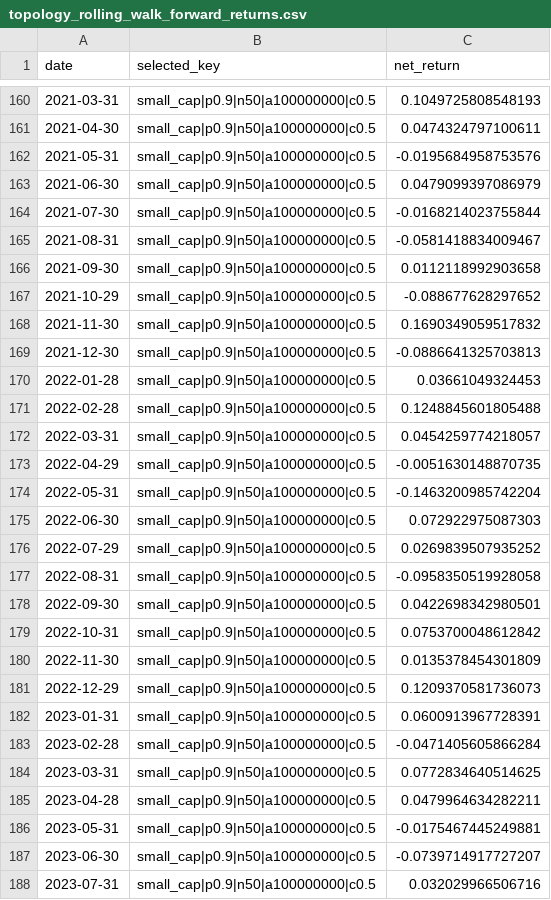
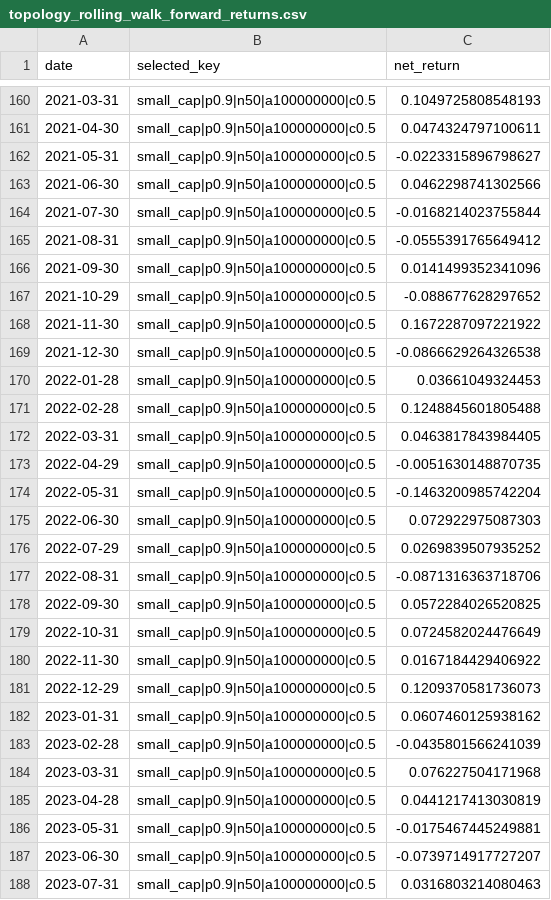
Before and after one commit to Rowoon-Lee5/metric_studio_by_moon, a CSV file: results/topology_rolling_walk_forward_returns.csv, drawn as a sheet; only a part is shown, gaps mark what is left out; the diff covers the shown part only.

```diff
--- a/results/topology_rolling_walk_forward_returns.csv
+++ b/results/topology_rolling_walk_forward_returns.csv
@@ -161,13 +161,13 @@
 2021-04-30,small_cap|p0.9|n50|a100000000|c0.5,0.0474324797100611
-2021-05-31,small_cap|p0.9|n50|a100000000|c0.5,-0.0195684958753576
-2021-06-30,small_cap|p0.9|n50|a100000000|c0.5,0.0479099397086979
+2021-05-31,small_cap|p0.9|n50|a100000000|c0.5,-0.0223315896798627
+2021-06-30,small_cap|p0.9|n50|a100000000|c0.5,0.0462298741302566
 2021-07-30,small_cap|p0.9|n50|a100000000|c0.5,-0.0168214023755844
-2021-08-31,small_cap|p0.9|n50|a100000000|c0.5,-0.0581418834009467
-2021-09-30,small_cap|p0.9|n50|a100000000|c0.5,0.0112118992903658
+2021-08-31,small_cap|p0.9|n50|a100000000|c0.5,-0.0555391765649412
+2021-09-30,small_cap|p0.9|n50|a100000000|c0.5,0.0141499352341096
 2021-10-29,small_cap|p0.9|n50|a100000000|c0.5,-0.088677628297652
-2021-11-30,small_cap|p0.9|n50|a100000000|c0.5,0.1690349059517832
-2021-12-30,small_cap|p0.9|n50|a100000000|c0.5,-0.0886641325703813
+2021-11-30,small_cap|p0.9|n50|a100000000|c0.5,0.1672287097221922
+2021-12-30,small_cap|p0.9|n50|a100000000|c0.5,-0.0866629264326538
 2022-01-28,small_cap|p0.9|n50|a100000000|c0.5,0.03661049324453
 2022-02-28,small_cap|p0.9|n50|a100000000|c0.5,0.1248845601805488
-2022-03-31,small_cap|p0.9|n50|a100000000|c0.5,0.0454259774218057
+2022-03-31,small_cap|p0.9|n50|a100000000|c0.5,0.0463817843984405
 2022-04-29,small_cap|p0.9|n50|a100000000|c0.5,-0.0051630148870735
@@ -176,13 +176,13 @@
 2022-07-29,small_cap|p0.9|n50|a100000000|c0.5,0.0269839507935252
-2022-08-31,small_cap|p0.9|n50|a100000000|c0.5,-0.0958350519928058
-2022-09-30,small_cap|p0.9|n50|a100000000|c0.5,0.0422698342980501
-2022-10-31,small_cap|p0.9|n50|a100000000|c0.5,0.0753700048612842
-2022-11-30,small_cap|p0.9|n50|a100000000|c0.5,0.0135378454301809
+2022-08-31,small_cap|p0.9|n50|a100000000|c0.5,-0.0871316363718706
+2022-09-30,small_cap|p0.9|n50|a100000000|c0.5,0.0572284026520825
+2022-10-31,small_cap|p0.9|n50|a100000000|c0.5,0.0724582024476649
+2022-11-30,small_cap|p0.9|n50|a100000000|c0.5,0.0167184429406922
 2022-12-29,small_cap|p0.9|n50|a100000000|c0.5,0.1209370581736073
-2023-01-31,small_cap|p0.9|n50|a100000000|c0.5,0.0600913967728391
-2023-02-28,small_cap|p0.9|n50|a100000000|c0.5,-0.0471405605866284
-2023-03-31,small_cap|p0.9|n50|a100000000|c0.5,0.0772834640514625
-2023-04-28,small_cap|p0.9|n50|a100000000|c0.5,0.0479964634282211
+2023-01-31,small_cap|p0.9|n50|a100000000|c0.5,0.0607460125938162
+2023-02-28,small_cap|p0.9|n50|a100000000|c0.5,-0.0435801566241039
+2023-03-31,small_cap|p0.9|n50|a100000000|c0.5,0.076227504171968
+2023-04-28,small_cap|p0.9|n50|a100000000|c0.5,0.0441217413030819
 2023-05-31,small_cap|p0.9|n50|a100000000|c0.5,-0.0175467445249881
 2023-06-30,small_cap|p0.9|n50|a100000000|c0.5,-0.0739714917727207
-2023-07-31,small_cap|p0.9|n50|a100000000|c0.5,0.032029966506716
+2023-07-31,small_cap|p0.9|n50|a100000000|c0.5,0.0316803214080463
```
Also changed, not shown: 1 added row and 101 edited cells elsewhere in this file, results/alpha_topology_nodes.csv, results/reality_check_robust_nodes.csv, 31 other files.
